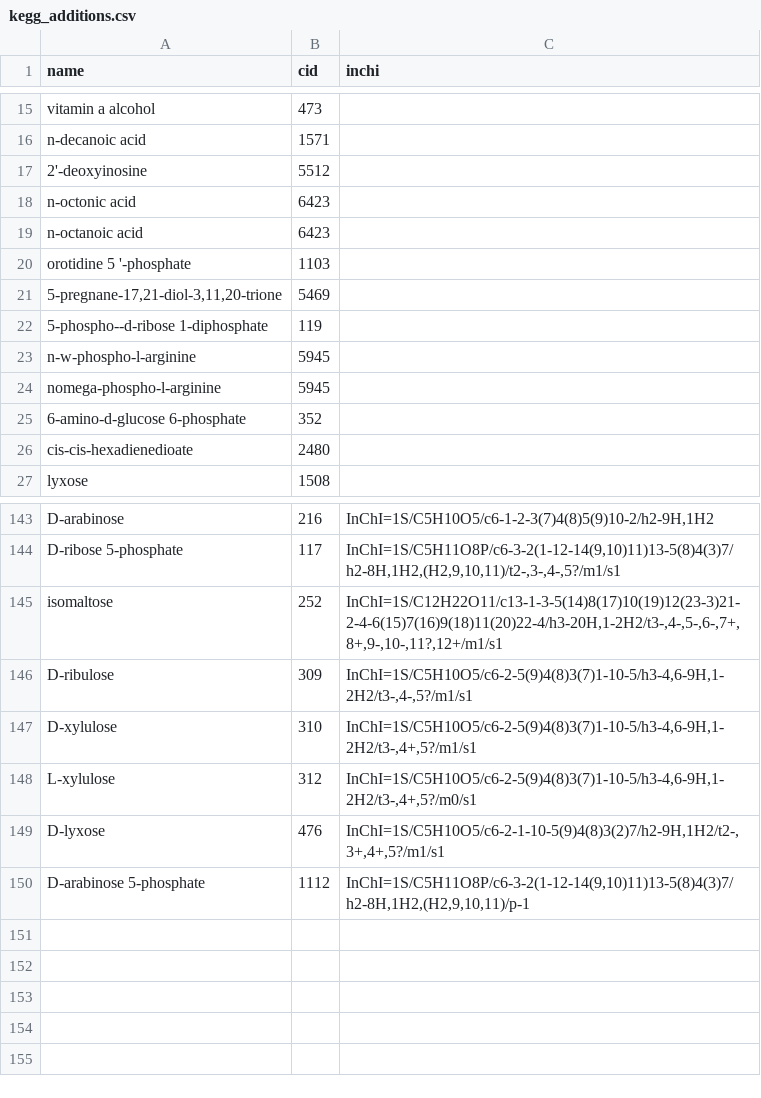
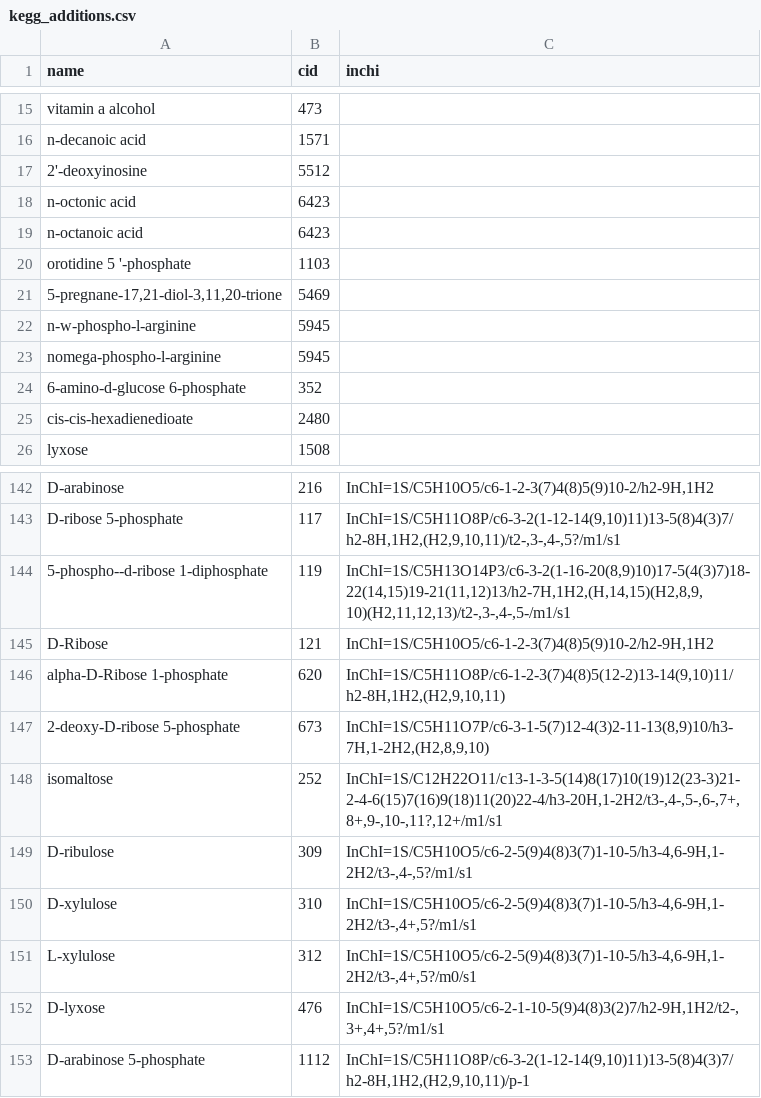
Before and after one commit to eladnoor/milo-lab, a CSV file: data/kegg/kegg_additions.csv, drawn as a sheet; only a part is shown, gaps mark what is left out; removed rows and columns are numbered as before the commit, all else as after; the diff names each change by its address in the sheet, - before the commit and + after, or states it on an @@ line.

Commit message:
Override molecular structures from KEGG using the kegg_additions.csv file.

```diff
--- a/data/kegg/kegg_additions.csv
+++ b/data/kegg/kegg_additions.csv
-row 22: 5-phospho--d-ribose 1-diphosphate | 119
+row 144: 5-phospho--d-ribose 1-diphosphate | 119 | InChI=1S/C5H13O14P3/c6-3-2(1-16-20(8,9)10)17-5(4(3)7)18-22(14,15)19-21(11,12)13/h2-7H,1H2,(H,14,15)(H2,8,9,10)(H2,11,12,13)/t2-,3-,4-,5-/m1/s1
+row 145: D-Ribose | 121 | InChI=1S/C5H10O5/c6-1-2-3(7)4(8)5(9)10-2/h2-9H,1H2
+row 146: alpha-D-Ribose 1-phosphate | 620 | InChI=1S/C5H11O8P/c6-1-2-3(7)4(8)5(12-2)13-14(9,10)11/h2-8H,1H2,(H2,9,10,11)
+row 147: 2-deoxy-D-ribose 5-phosphate | 673 | InChI=1S/C5H11O7P/c6-3-1-5(7)12-4(3)2-11-13(8,9)10/h3-7H,1-2H2,(H2,8,9,10)
```
Also changed, not shown: 2 other files.
